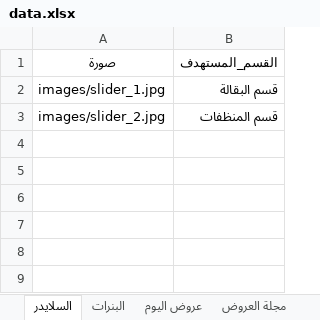
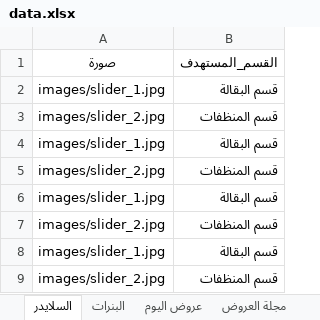
Before and after one commit to abdelazim17/trolley-market, an Excel workbook: data.xlsx, sheet السلايدر, drawn as a sheet; values as stored, in another font and other column widths than the file's, no borders; charts and pictures not drawn; the diff names each change by its address in the sheet, - before the commit and + after, or states it on an @@ line.

```diff
--- a/data.xlsx (sheet السلايدر)
+++ b/data.xlsx (sheet السلايدر)
+row 4: images/slider_1.jpg | قسم البقالة
+row 5: images/slider_2.jpg | قسم المنظفات
+row 6: images/slider_1.jpg | قسم البقالة
+row 7: images/slider_2.jpg | قسم المنظفات
+row 8: images/slider_1.jpg | قسم البقالة
+row 9: images/slider_2.jpg | قسم المنظفات
```
Also changed, not shown: sheet قسم البقالة, sheet قسم المنظفات, sheet عروض اليوم, other sheet tabs, charts or pictures.
